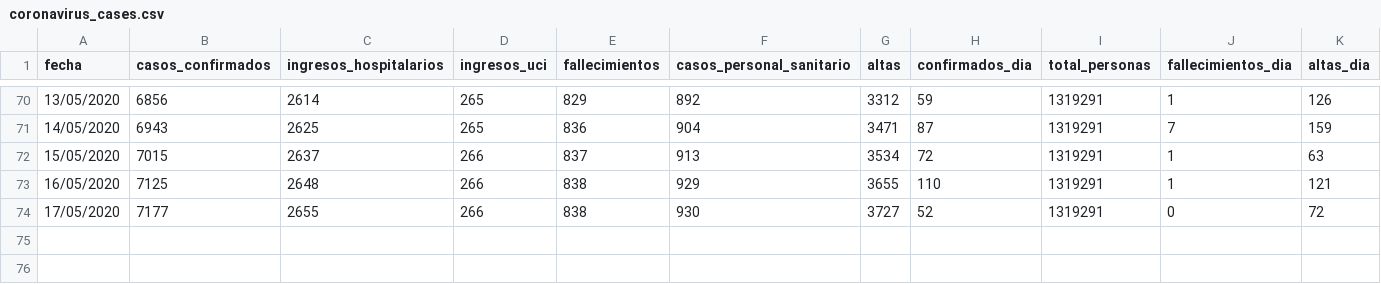
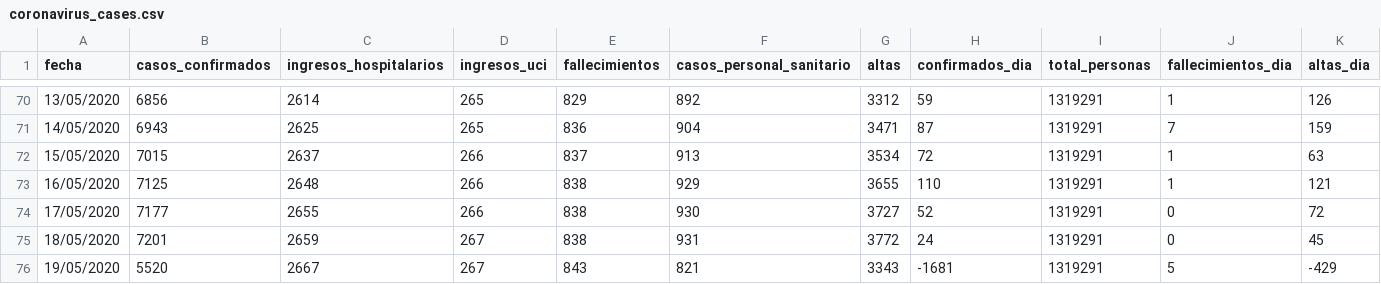
Before and after one commit to danilat/covid-19-aragon, a CSV file: _data/coronavirus_cases.csv, drawn as a sheet; only a part is shown, gaps mark what is left out; rows hold the shown columns only; the diff names each change by its address in the sheet, - before the commit and + after, or states it on an @@ line.

```diff
--- a/_data/coronavirus_cases.csv
+++ b/_data/coronavirus_cases.csv
+row 75: 18/05/2020 | 7201 | 2659 | 267 | 838 | 931 | 3772 | 24 | 1319291 | 0 | 45
+row 76: 19/05/2020 | 5520 | 2667 | 267 | 843 | 821 | 3343 | -1681 | 1319291 | 5 | -429
```
Also changed, not shown: _data/coronavirus_cases_huesca.csv, _data/coronavirus_cases_teruel.csv, 8 other files.
